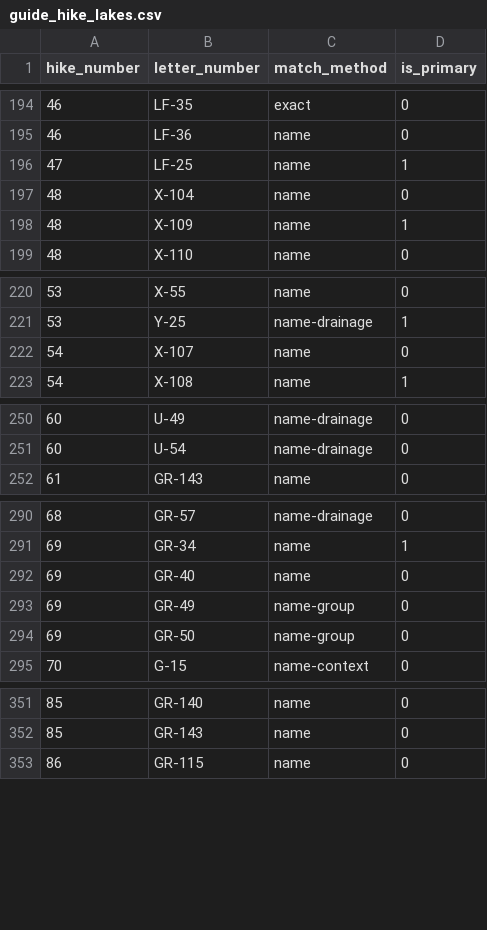
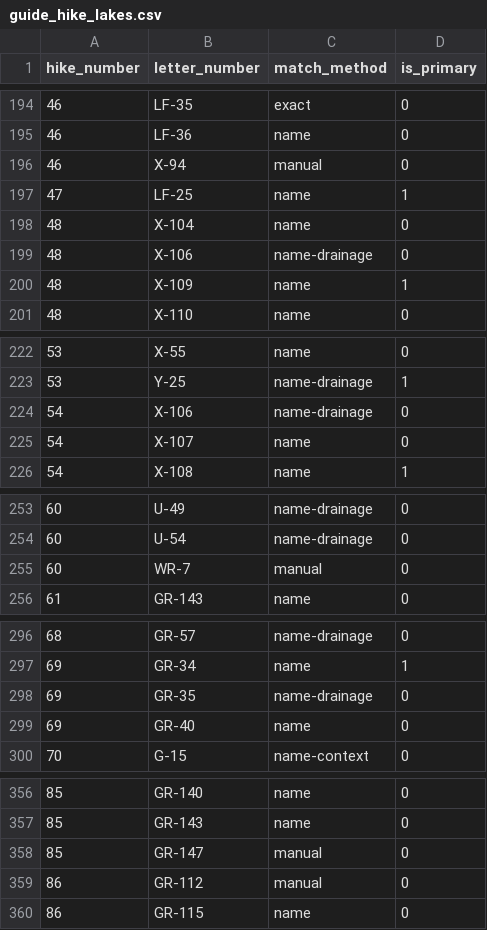
Before and after one commit to jedwood/uintas100, a CSV file: data/seeds/guide_hike_lakes.csv, drawn as a sheet; only a part is shown, gaps mark what is left out; removed rows and columns are numbered as before the commit, all else as after; the diff covers the shown part only; the diff names each change by its address in the sheet, - before the commit and + after, or states it on an @@ line.

```diff
--- a/data/seeds/guide_hike_lakes.csv
+++ b/data/seeds/guide_hike_lakes.csv
+row 196: 46 | X-94 | manual | 0
+row 199: 48 | X-106 | name-drainage | 0
+row 224: 54 | X-106 | name-drainage | 0
+row 255: 60 | WR-7 | manual | 0
+row 298: 69 | GR-35 | name-drainage | 0
-row 293: 69 | GR-49 | name-group | 0
-row 294: 69 | GR-50 | name-group | 0
+row 358: 85 | GR-147 | manual | 0
+row 359: 86 | GR-112 | manual | 0
```
Also changed, not shown: 4 added rows elsewhere in this file, 4 other files.
